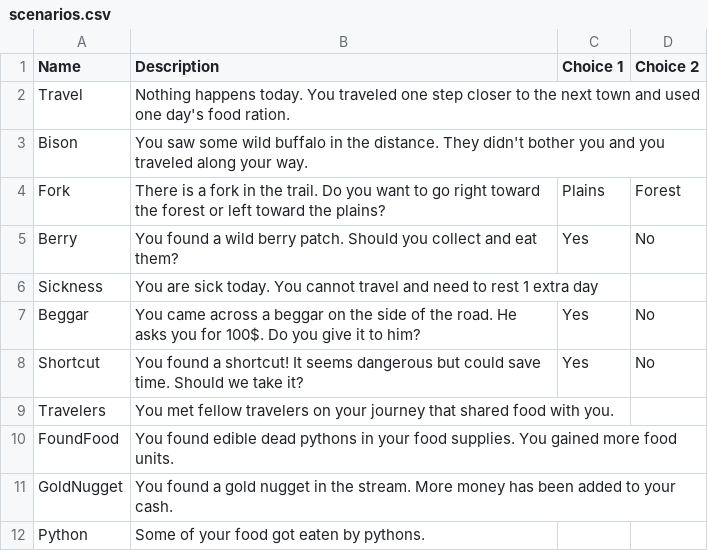
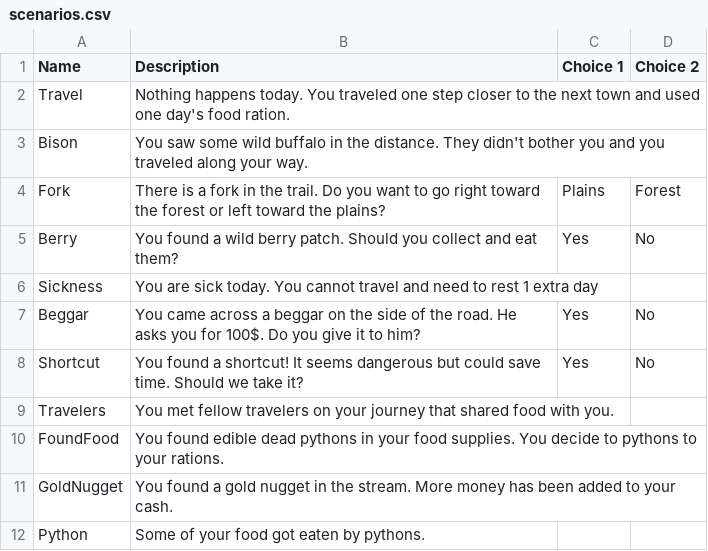
Before and after one commit to Crstt/SDEV265_GroupRed, a CSV file: scenarios/scenarios.csv, drawn as a sheet.

```diff
--- a/scenarios/scenarios.csv
+++ b/scenarios/scenarios.csv
@@ -9,3 +9,3 @@ Shortcut,You found a shortcut! It seems dangerous but could save time. Should we
 Travelers,You met fellow travelers on your journey that shared food with you.,,
-FoundFood, You found edible dead pythons in your food supplies. You gained more food units.,,
+FoundFood, You found edible dead pythons in your food supplies. You decide to pythons to your rations.,,
 GoldNugget, You found a gold nugget in the stream. More money has been added to your cash.,,
```
Also changed, not shown: 7 other files.
